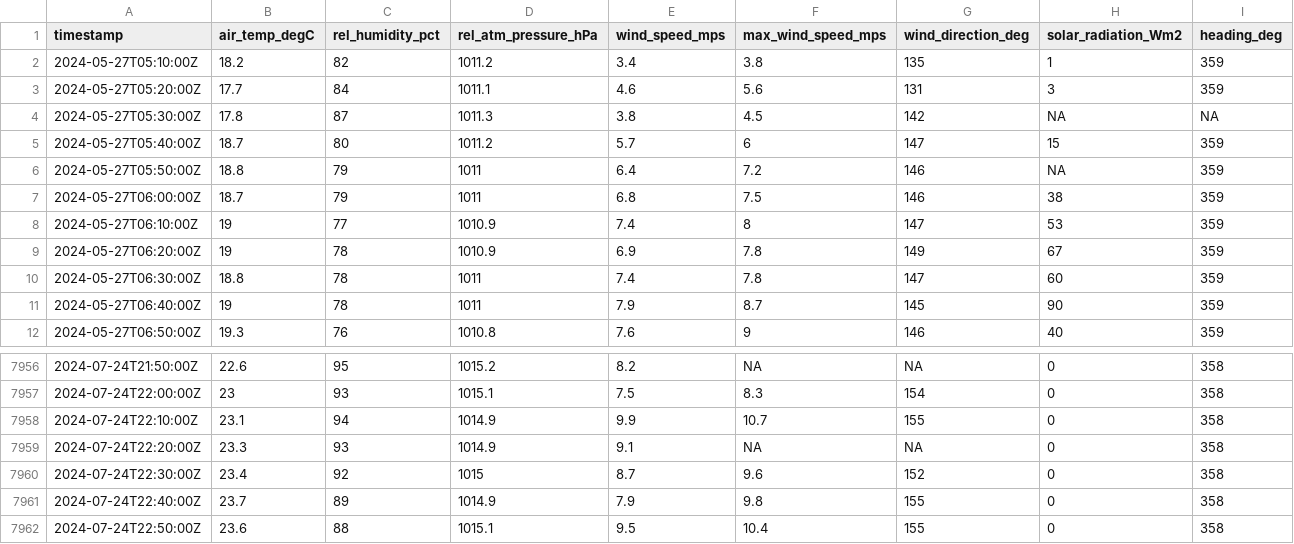
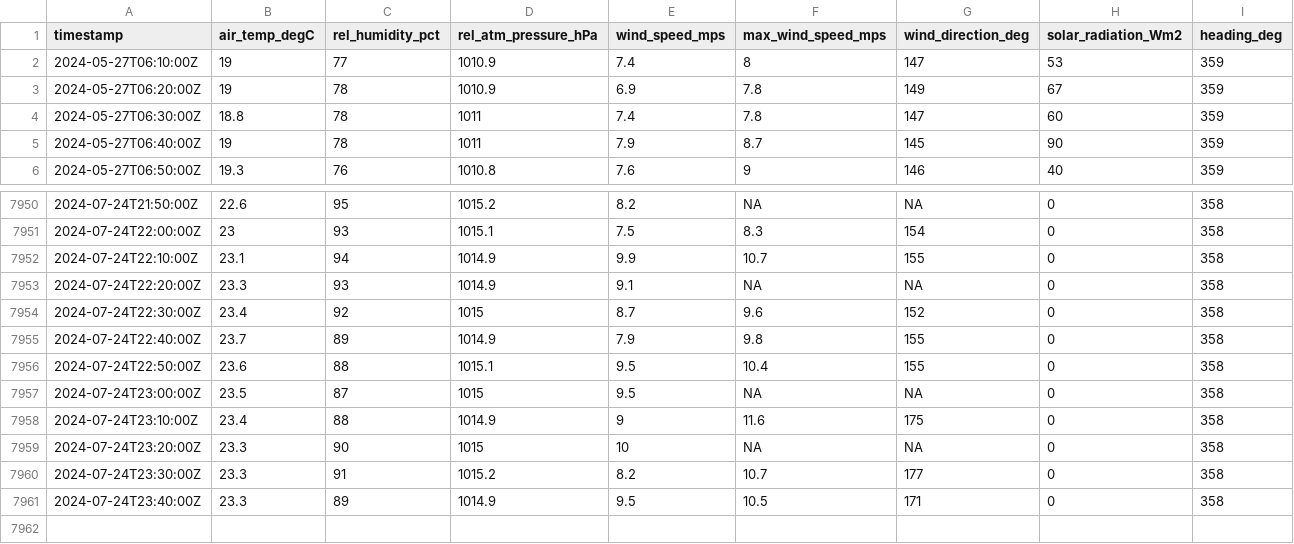
Before and after one commit to mchvaughan/lcbp_data_site, a CSV file: colchester_reef_met_data.csv, drawn as a sheet; only a part is shown, gaps mark what is left out; removed rows and columns are numbered as before the commit, all else as after; the diff names each change by its address in the sheet, - before the commit and + after, or states it on an @@ line.

Commit message:
automatically updating Lake Champlain Basin data website

```diff
--- a/colchester_reef_met_data.csv
+++ b/colchester_reef_met_data.csv
-row 2: 2024-05-27T05:10:00Z | 18.2 | 82 | 1011.2 | 3.4 | 3.8 | 135 | 1 | 359
-row 3: 2024-05-27T05:20:00Z | 17.7 | 84 | 1011.1 | 4.6 | 5.6 | 131 | 3 | 359
-row 4: 2024-05-27T05:30:00Z | 17.8 | 87 | 1011.3 | 3.8 | 4.5 | 142 | NA | NA
-row 5: 2024-05-27T05:40:00Z | 18.7 | 80 | 1011.2 | 5.7 | 6 | 147 | 15 | 359
-row 6: 2024-05-27T05:50:00Z | 18.8 | 79 | 1011 | 6.4 | 7.2 | 146 | NA | 359
-row 7: 2024-05-27T06:00:00Z | 18.7 | 79 | 1011 | 6.8 | 7.5 | 146 | 38 | 359
+row 7957: 2024-07-24T23:00:00Z | 23.5 | 87 | 1015 | 9.5 | NA | NA | 0 | 358
+row 7958: 2024-07-24T23:10:00Z | 23.4 | 88 | 1014.9 | 9 | 11.6 | 175 | 0 | 358
+row 7959: 2024-07-24T23:20:00Z | 23.3 | 90 | 1015 | 10 | NA | NA | 0 | 358
+row 7960: 2024-07-24T23:30:00Z | 23.3 | 91 | 1015.2 | 8.2 | 10.7 | 177 | 0 | 358
+row 7961: 2024-07-24T23:40:00Z | 23.3 | 89 | 1014.9 | 9.5 | 10.5 | 171 | 0 | 358
```
Also changed, not shown: 1 other file.
